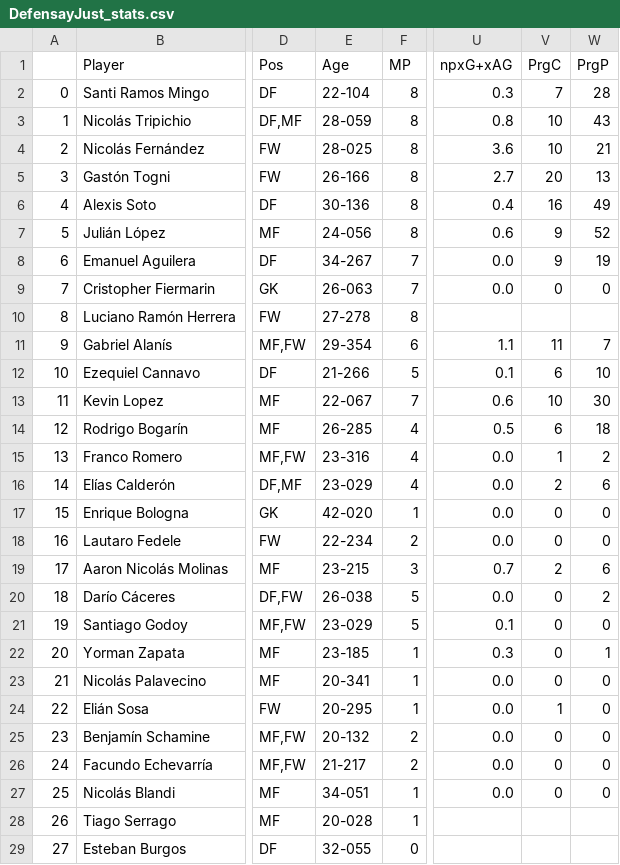
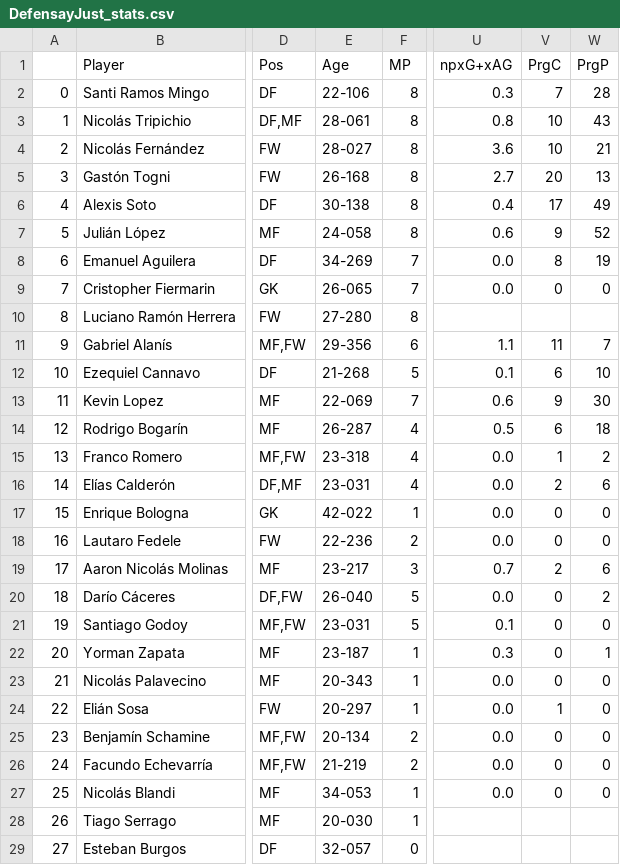
Before and after one commit to jf-fernandez22/grandtazo, a CSV file: stats/DefensayJust_stats.csv, drawn as a sheet; only a part is shown, gaps mark what is left out; the diff covers the shown part only; the diff names each change by its address in the sheet, - before the commit and + after, or states it on an @@ line.

```diff
--- a/stats/DefensayJust_stats.csv
+++ b/stats/DefensayJust_stats.csv
-E2: 22-104
+E2: 22-106
-E3: 28-059
+E3: 28-061
-E4: 28-025
+E4: 28-027
-E5: 26-166
+E5: 26-168
-E6: 30-136
+E6: 30-138
-V6: 16
+V6: 17
-E7: 24-056
+E7: 24-058
-E8: 34-267
+E8: 34-269
-V8: 9
+V8: 8
-E9: 26-063
+E9: 26-065
-E10: 27-278
+E10: 27-280
-E11: 29-354
+E11: 29-356
-E12: 21-266
+E12: 21-268
-E13: 22-067
+E13: 22-069
-V13: 10
+V13: 9
-E14: 26-285
+E14: 26-287
-E15: 23-316
+E15: 23-318
-E16: 23-029
+E16: 23-031
-E17: 42-020
+E17: 42-022
-E18: 22-234
+E18: 22-236
-E19: 23-215
+E19: 23-217
-E20: 26-038
+E20: 26-040
-E21: 23-029
+E21: 23-031
-E22: 23-185
+E22: 23-187
-E23: 20-341
+E23: 20-343
-E24: 20-295
+E24: 20-297
-E25: 20-132
+E25: 20-134
-E26: 21-217
+E26: 21-219
-E27: 34-051
+E27: 34-053
-E28: 20-028
+E28: 20-030
-E29: 32-055
+E29: 32-057
```
Also changed, not shown: 7 edited cells elsewhere in this file, stats/ArgentinosJun_stats.csv, stats/CAHuracan_stats.csv, 26 other files.
